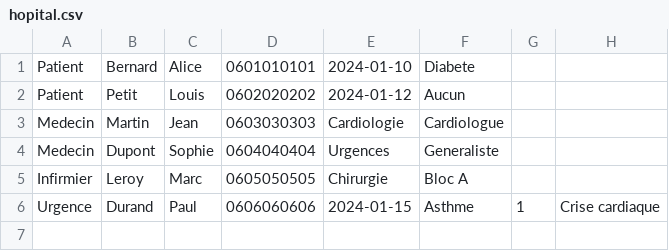
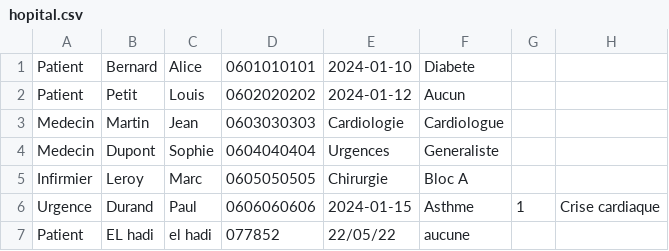
Before and after one commit to Augeraa/CareHub, a CSV file: resources/hopital.csv, drawn as a sheet; the diff names each change by its address in the sheet, - before the commit and + after, or states it on an @@ line.

```diff
--- a/resources/hopital.csv
+++ b/resources/hopital.csv
+row 7: Patient | EL hadi | el hadi | 077852 | 22/05/22 | aucune
```
Also changed, not shown: 1 other file.
